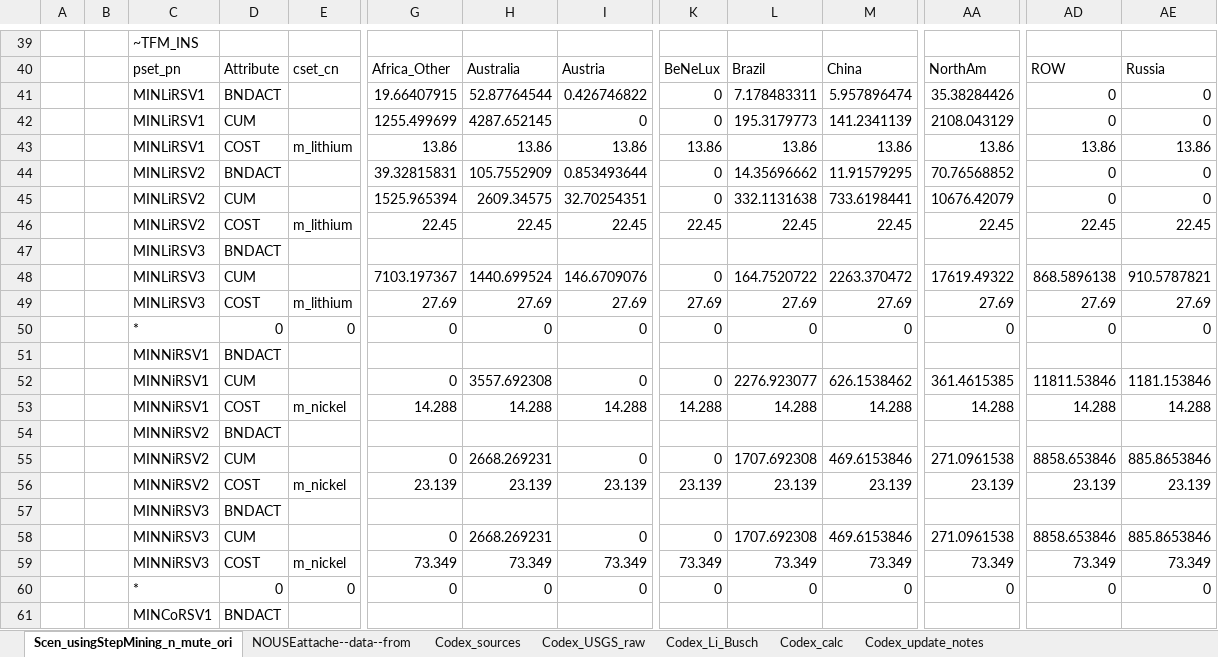
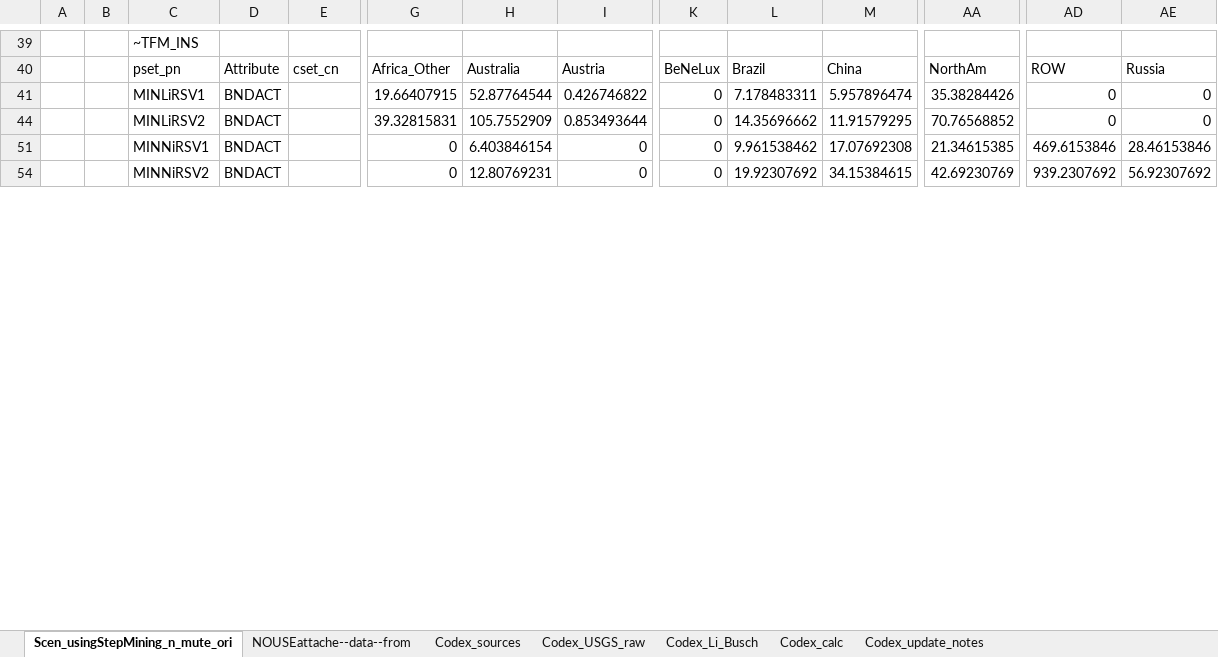
Before and after one commit to seanli12354/KiNESYS_BattCircularity-main, an Excel workbook: SuppXLS/Scen_usingStepMining_n_mute_original_Min2.xlsx, sheet Scen_usingStepMining_n_mute_ori, drawn as a sheet; only a part is shown, gaps mark what is left out; values as stored, in another font and other column widths than the file's, no borders; removed rows and columns are numbered as before the commit, all else as after; rows hold the shown columns only; the diff covers the shown part only; the diff names each change by its address in the sheet, - before the commit and + after, or states it on an @@ line.

Commit message:
Add files via upload

```diff
--- a/SuppXLS/Scen_usingStepMining_n_mute_original_Min2.xlsx (sheet Scen_usingStepMining_n_mute_ori)
+++ b/SuppXLS/Scen_usingStepMining_n_mute_original_Min2.xlsx (sheet Scen_usingStepMining_n_mute_ori)
@@ row 42 hidden:  |  | MINLiRSV1 | CUM |  | 1255.499699 | 4287.652145 | 0 | 0 | 195.3179773 | 141.2341139 | 2108.043129 | 0 | 0 @@
@@ row 43 hidden:  |  | MINLiRSV1 | COST | m_lithium | 13.86 | 13.86 | 13.86 | 13.86 | 13.86 | 13.86 | 13.86 | 13.86 | 13.86 @@
@@ row 45 hidden:  |  | MINLiRSV2 | CUM |  | 1525.965394 | 2609.34575 | 32.70254351 | 0 | 332.1131638 | 733.6198441 | 10676.42079 | 0 | 0 @@
@@ row 46 hidden:  |  | MINLiRSV2 | COST | m_lithium | 22.45 | 22.45 | 22.45 | 22.45 | 22.45 | 22.45 | 22.45 | 22.45 | 22.45 @@
@@ row 47 hidden:  |  | MINLiRSV3 | BNDACT @@
@@ row 48 hidden:  |  | MINLiRSV3 | CUM |  | 7103.197367 | 1440.699524 | 146.6709076 | 0 | 164.7520722 | 2263.370472 | 17619.49322 | 868.5896138 | 910.5787821 @@
@@ row 49 hidden:  |  | MINLiRSV3 | COST | m_lithium | 27.69 | 27.69 | 27.69 | 27.69 | 27.69 | 27.69 | 27.69 | 27.69 | 27.69 @@
@@ row 50 hidden:  |  | * | 0 | 0 | 0 | 0 | 0 | 0 | 0 | 0 | 0 | 0 | 0 @@
-row 51:  |  | MINNiRSV1 | BNDACT
-D51: CUM
+D51: BNDACT
-H51: 3557.692308
+H51: 6.403846154
-L51: 2276.923077
+L51: 9.961538462
-M51: 626.1538462
+M51: 17.07692308
-AA51: 361.4615385
+AA51: 21.34615385
-AD51: 11811.53846
+AD51: 469.6153846
-AE51: 1181.153846
+AE51: 28.46153846
@@ row 53 hidden:  |  | MINNiRSV1 | COST | m_nickel | 14.288 | 14.288 | 14.288 | 14.288 | 14.288 | 14.288 | 14.288 | 14.288 | 14.288 @@
-row 54:  |  | MINNiRSV2 | BNDACT
-D54: CUM
+D54: BNDACT
-H54: 2668.269231
+H54: 12.80769231
-L54: 1707.692308
+L54: 19.92307692
-M54: 469.6153846
+M54: 34.15384615
-AA54: 271.0961538
+AA54: 42.69230769
-AD54: 8858.653846
+AD54: 939.2307692
-AE54: 885.8653846
+AE54: 56.92307692
@@ row 56 hidden:  |  | MINNiRSV2 | COST | m_nickel | 23.139 | 23.139 | 23.139 | 23.139 | 23.139 | 23.139 | 23.139 | 23.139 | 23.139 @@
@@ row 57 hidden:  |  | MINNiRSV3 | BNDACT @@
@@ row 58 hidden:  |  | MINNiRSV3 | CUM |  | 0 | 2668.269231 | 0 | 0 | 1707.692308 | 469.6153846 | 271.0961538 | 8858.653846 | 885.8653846 @@
@@ row 59 hidden:  |  | MINNiRSV3 | COST | m_nickel | 73.349 | 73.349 | 73.349 | 73.349 | 73.349 | 73.349 | 73.349 | 73.349 | 73.349 @@
@@ row 60 hidden:  |  | * | 0 | 0 | 0 | 0 | 0 | 0 | 0 | 0 | 0 | 0 | 0 @@
-row 61:  |  | MINCoRSV1 | BNDACT
```
Also changed, not shown: 9 removed rows, 29 hidden or unhidden rows, 118 edited cells and cell formats elsewhere in this sheet, formulas that keep their value.
